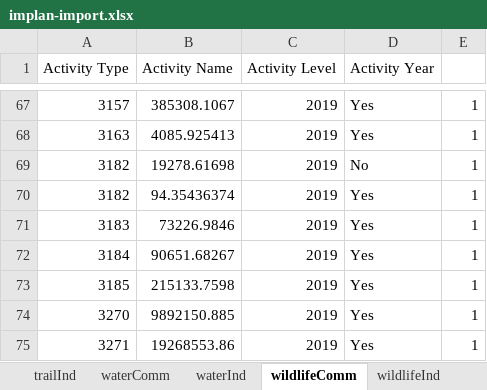
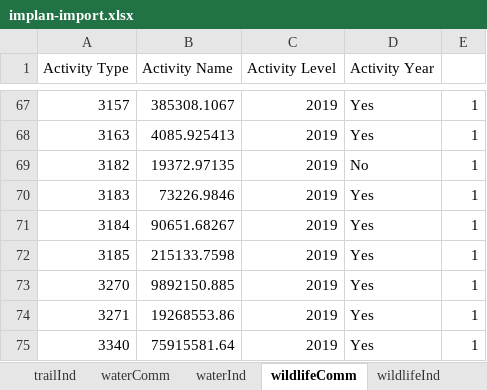
Before and after one commit to southwick-associates/B4W-19-01, an Excel workbook: data/interim/implan-import.xlsx, sheet wildlifeComm, drawn as a sheet; only a part is shown, gaps mark what is left out; the shorter side is filled out with more unchanged rows; values as stored, in another font and other column widths than the file's, no borders; the diff names each change by its address in the sheet, - before the commit and + after, or states it on an @@ line.

```diff
--- a/data/interim/implan-import.xlsx (sheet wildlifeComm)
+++ b/data/interim/implan-import.xlsx (sheet wildlifeComm)
-B69 (Activity Name): 19278.61698
+B69 (Activity Name): 19372.97135
-row 70: 3182 | 94.35436374 | 2019 | Yes | 1
```
Also changed, not shown: sheet huntComm, sheet picnicComm, sheet bikeComm, sheet trailComm, sheet snowComm, sheet campComm, 2 more sheets, data/raw/implan/master546-2020-02-19.xlsx, 2 other files.
